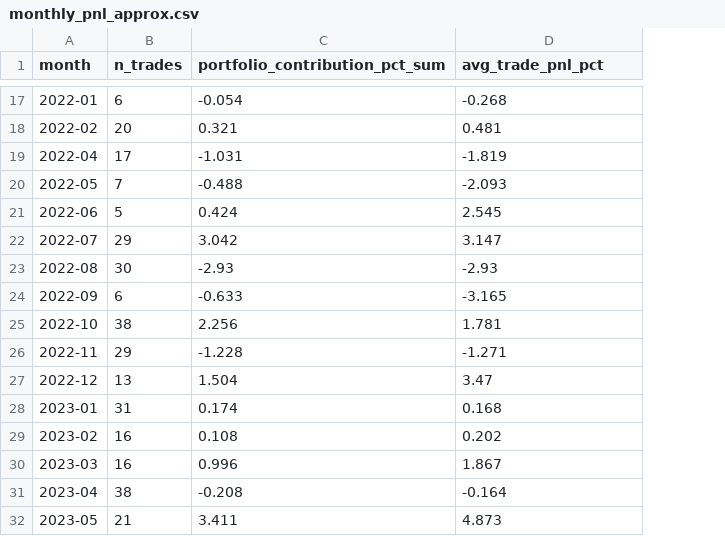
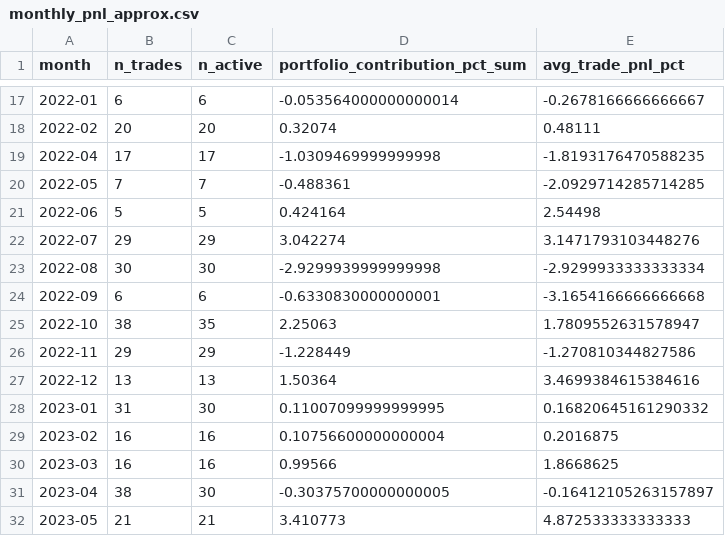
Before and after one commit to marcinzieba4-bot/SellVol_SingleEQ, a CSV file: verification/monthly_pnl_approx.csv, drawn as a sheet; only a part is shown, gaps mark what is left out; addresses are those after the commit; the diff covers the shown part only; the diff names each change by its address in the sheet, - before the commit and + after, or states it on an @@ line.

```diff
--- a/verification/monthly_pnl_approx.csv
+++ b/verification/monthly_pnl_approx.csv
+column C (n_active), rows 17-32: 6 | 20 | 17 | 7 | 5 | 29 | 30 | 6 | 35 | 29 | 13 | 30 | 16 | 16 | 30 | 21
-D17 (portfolio_contribution_pct_sum): -0.054
+D17 (portfolio_contribution_pct_sum): -0.053564000000000014
-E17 (avg_trade_pnl_pct): -0.268
+E17 (avg_trade_pnl_pct): -0.2678166666666667
-D18 (portfolio_contribution_pct_sum): 0.321
+D18 (portfolio_contribution_pct_sum): 0.32074
-E18 (avg_trade_pnl_pct): 0.481
+E18 (avg_trade_pnl_pct): 0.48111
-D19 (portfolio_contribution_pct_sum): -1.031
+D19 (portfolio_contribution_pct_sum): -1.0309469999999998
-E19 (avg_trade_pnl_pct): -1.819
+E19 (avg_trade_pnl_pct): -1.8193176470588235
-D20 (portfolio_contribution_pct_sum): -0.488
+D20 (portfolio_contribution_pct_sum): -0.488361
-E20 (avg_trade_pnl_pct): -2.093
+E20 (avg_trade_pnl_pct): -2.0929714285714285
-D21 (portfolio_contribution_pct_sum): 0.424
+D21 (portfolio_contribution_pct_sum): 0.424164
-E21 (avg_trade_pnl_pct): 2.545
+E21 (avg_trade_pnl_pct): 2.54498
-D22 (portfolio_contribution_pct_sum): 3.042
+D22 (portfolio_contribution_pct_sum): 3.042274
-E22 (avg_trade_pnl_pct): 3.147
+E22 (avg_trade_pnl_pct): 3.1471793103448276
-D23 (portfolio_contribution_pct_sum): -2.93
+D23 (portfolio_contribution_pct_sum): -2.9299939999999998
-E23 (avg_trade_pnl_pct): -2.93
+E23 (avg_trade_pnl_pct): -2.9299933333333334
-D24 (portfolio_contribution_pct_sum): -0.633
+D24 (portfolio_contribution_pct_sum): -0.6330830000000001
-E24 (avg_trade_pnl_pct): -3.165
+E24 (avg_trade_pnl_pct): -3.1654166666666668
-D25 (portfolio_contribution_pct_sum): 2.256
+D25 (portfolio_contribution_pct_sum): 2.25063
-E25 (avg_trade_pnl_pct): 1.781
+E25 (avg_trade_pnl_pct): 1.7809552631578947
-D26 (portfolio_contribution_pct_sum): -1.228
+D26 (portfolio_contribution_pct_sum): -1.228449
-E26 (avg_trade_pnl_pct): -1.271
+E26 (avg_trade_pnl_pct): -1.270810344827586
-D27 (portfolio_contribution_pct_sum): 1.504
+D27 (portfolio_contribution_pct_sum): 1.50364
-E27 (avg_trade_pnl_pct): 3.47
+E27 (avg_trade_pnl_pct): 3.4699384615384616
-D28 (portfolio_contribution_pct_sum): 0.174
+D28 (portfolio_contribution_pct_sum): 0.11007099999999995
-E28 (avg_trade_pnl_pct): 0.168
+E28 (avg_trade_pnl_pct): 0.16820645161290332
-D29 (portfolio_contribution_pct_sum): 0.108
+D29 (portfolio_contribution_pct_sum): 0.10756600000000004
-E29 (avg_trade_pnl_pct): 0.202
+E29 (avg_trade_pnl_pct): 0.2016875
-D30 (portfolio_contribution_pct_sum): 0.996
+D30 (portfolio_contribution_pct_sum): 0.99566
-E30 (avg_trade_pnl_pct): 1.867
+E30 (avg_trade_pnl_pct): 1.8668625
-D31 (portfolio_contribution_pct_sum): -0.208
+D31 (portfolio_contribution_pct_sum): -0.30375700000000005
-E31 (avg_trade_pnl_pct): -0.164
+E31 (avg_trade_pnl_pct): -0.16412105263157897
-D32 (portfolio_contribution_pct_sum): 3.411
+D32 (portfolio_contribution_pct_sum): 3.410773
-E32 (avg_trade_pnl_pct): 4.873
+E32 (avg_trade_pnl_pct): 4.872533333333333
```
Also changed, not shown: 94 edited cells elsewhere in this file, 11 other files.
